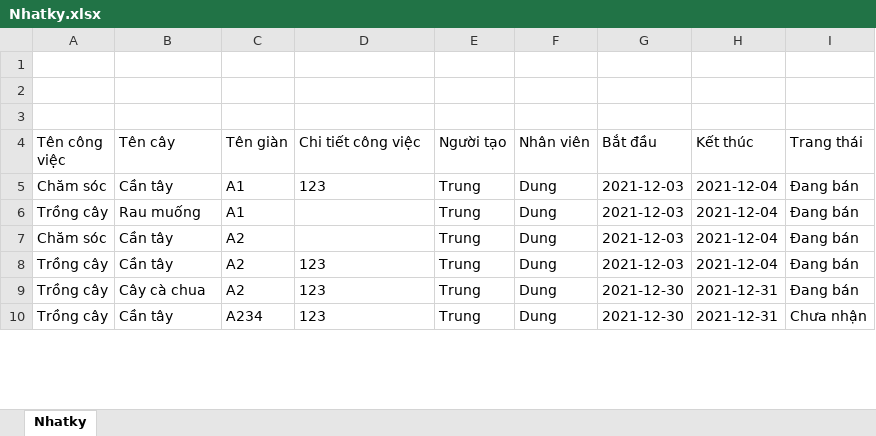
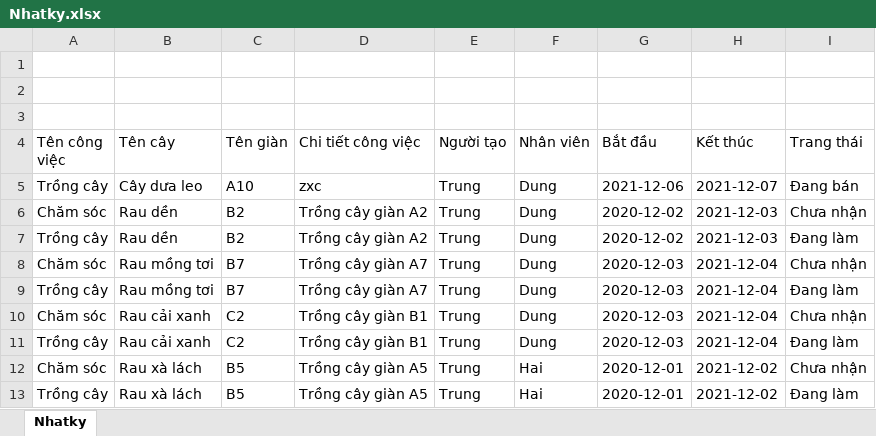
Before and after one commit to chunn24/Duan1, an Excel workbook: FarmSys/src/Excel/Nhatky.xlsx, sheet Nhatky, drawn as a sheet; only a part is shown; values as stored, in another font and other column widths than the file's, no borders; addresses are those after the commit; the diff covers the shown part only; the diff names each change by its address in the sheet, - before the commit and + after, or states it on an @@ line.

```diff
--- a/FarmSys/src/Excel/Nhatky.xlsx (sheet Nhatky)
+++ b/FarmSys/src/Excel/Nhatky.xlsx (sheet Nhatky)
+row 5: Trồng cây | Cây dưa leo | A10 | zxc | Trung | Dung | 2021-12-06 | 2021-12-07 | Đang bán
-B6 (Tên cây): Cần tây
+B6 (Tên cây): Rau dền
-C6:C7 (Tên giàn): A1
+C6:C7 (Tên giàn): B2
-D6 (Chi tiết công việc): 123
+D6 (Chi tiết công việc): Trồng cây giàn A2
-G6:G7 (Bắt đầu): 2021-12-03
+G6:G7 (Bắt đầu): 2020-12-02
-H6:H7 (Kết thúc): 2021-12-04
+H6:H7 (Kết thúc): 2021-12-03
-I6 (Trang thái): Đang bán
+I6 (Trang thái): Chưa nhận
-B7 (Tên cây): Rau muống
+B7 (Tên cây): Rau dền
-D7 (Chi tiết công việc): (empty)
+D7 (Chi tiết công việc): Trồng cây giàn A2
-I7 (Trang thái): Đang bán
+I7 (Trang thái): Đang làm
-B8:B9 (Tên cây): Cần tây
+B8:B9 (Tên cây): Rau mồng tơi
-C8:C9 (Tên giàn): A2
+C8:C9 (Tên giàn): B7
-D8 (Chi tiết công việc): (empty)
+D8 (Chi tiết công việc): Trồng cây giàn A7
-G8:G9 (Bắt đầu): 2021-12-03
+G8:G9 (Bắt đầu): 2020-12-03
-I8 (Trang thái): Đang bán
+I8 (Trang thái): Chưa nhận
-D9 (Chi tiết công việc): 123
+D9 (Chi tiết công việc): Trồng cây giàn A7
-I9 (Trang thái): Đang bán
+I9 (Trang thái): Đang làm
+row 10: Chăm sóc | Rau cải xanh | C2 | Trồng cây giàn B1 | Trung | Dung | 2020-12-03 | 2021-12-04 | Chưa nhận
-B11 (Tên cây): Cây cà chua
+B11 (Tên cây): Rau cải xanh
-C11 (Tên giàn): A2
+C11 (Tên giàn): C2
-D11 (Chi tiết công việc): 123
+D11 (Chi tiết công việc): Trồng cây giàn B1
-G11 (Bắt đầu): 2021-12-30
+G11 (Bắt đầu): 2020-12-03
-H11 (Kết thúc): 2021-12-31
+H11 (Kết thúc): 2021-12-04
-I11 (Trang thái): Đang bán
+I11 (Trang thái): Đang làm
+row 12: Chăm sóc | Rau xà lách | B5 | Trồng cây giàn A5 | Trung | Hai | 2020-12-01 | 2021-12-02 | Chưa nhận
-B13 (Tên cây): Cần tây
+B13 (Tên cây): Rau xà lách
-C13 (Tên giàn): A234
+C13 (Tên giàn): B5
-D13 (Chi tiết công việc): 123
+D13 (Chi tiết công việc): Trồng cây giàn A5
-F13 (Nhân viên): Dung
+F13 (Nhân viên): Hai
-G13 (Bắt đầu): 2021-12-30
+G13 (Bắt đầu): 2020-12-01
-H13 (Kết thúc): 2021-12-31
+H13 (Kết thúc): 2021-12-02
-I13 (Trang thái): Chưa nhận
+I13 (Trang thái): Đang làm
```
Also changed, not shown: 12 added rows and 12 edited cells elsewhere in this sheet, 7 other files.
